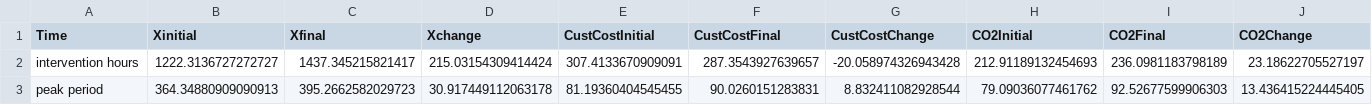
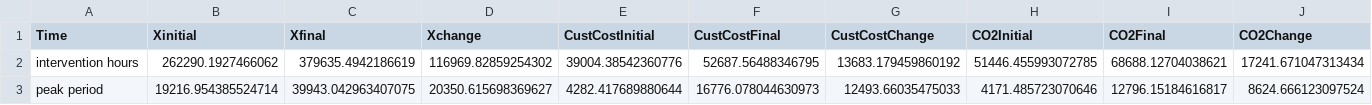
Before and after one commit to mjulian55/SmartCharge, a CSV file: Results/Workplace_PW6S_Output_Summary.csv, drawn as a sheet; only a part is shown; the diff covers the shown part only; the diff names each change by its address in the sheet, - before the commit and + after, or states it on an @@ line.

```diff
--- a/Results/Workplace_PW6S_Output_Summary.csv
+++ b/Results/Workplace_PW6S_Output_Summary.csv
-B2 (Xinitial): 1222.3136727272727
+B2 (Xinitial): 262290.1927466062
-C2 (Xfinal): 1437.345215821417
+C2 (Xfinal): 379635.4942186619
-D2 (Xchange): 215.03154309414424
+D2 (Xchange): 116969.82859254302
-E2 (CustCostInitial): 307.4133670909091
+E2 (CustCostInitial): 39004.38542360776
-F2 (CustCostFinal): 287.3543927639657
+F2 (CustCostFinal): 52687.56488346795
-G2 (CustCostChange): -20.058974326943428
+G2 (CustCostChange): 13683.179459860192
-H2 (CO2Initial): 212.91189132454693
+H2 (CO2Initial): 51446.455993072785
-I2 (CO2Final): 236.0981183798189
+I2 (CO2Final): 68688.12704038621
-J2 (CO2Change): 23.18622705527197
+J2 (CO2Change): 17241.671047313434
-B3 (Xinitial): 364.34880909090913
+B3 (Xinitial): 19216.954385524714
-C3 (Xfinal): 395.2662582029723
+C3 (Xfinal): 39943.042963407075
-D3 (Xchange): 30.917449112063178
+D3 (Xchange): 20350.615698369627
-E3 (CustCostInitial): 81.19360404545455
+E3 (CustCostInitial): 4282.417689880644
-F3 (CustCostFinal): 90.0260151283831
+F3 (CustCostFinal): 16776.078044630973
-G3 (CustCostChange): 8.832411082928544
+G3 (CustCostChange): 12493.66035475033
-H3 (CO2Initial): 79.09036077461762
+H3 (CO2Initial): 4171.485723070646
-I3 (CO2Final): 92.52677599906303
+I3 (CO2Final): 12796.15184616817
-J3 (CO2Change): 13.436415224445405
+J3 (CO2Change): 8624.666123097524
```
Also changed, not shown: 41 edited cells elsewhere in this file, Results/Workplace_PW2S_Demand_Summary.csv, Results/Workplace_PW2S_Output_All_Hours.csv, 10 other files.
